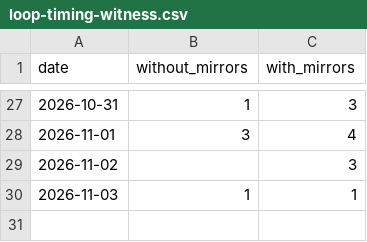
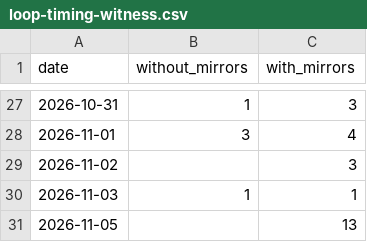
Before and after one commit to anulum/loop-timing-witness, a CSV file: downloads/loop-timing-witness.csv, drawn as a sheet; only a part is shown, gaps mark what is left out; the diff names each change by its address in the sheet, - before the commit and + after, or states it on an @@ line.

```diff
--- a/downloads/loop-timing-witness.csv
+++ b/downloads/loop-timing-witness.csv
+row 31: 2026-11-05 |  | 13
```
